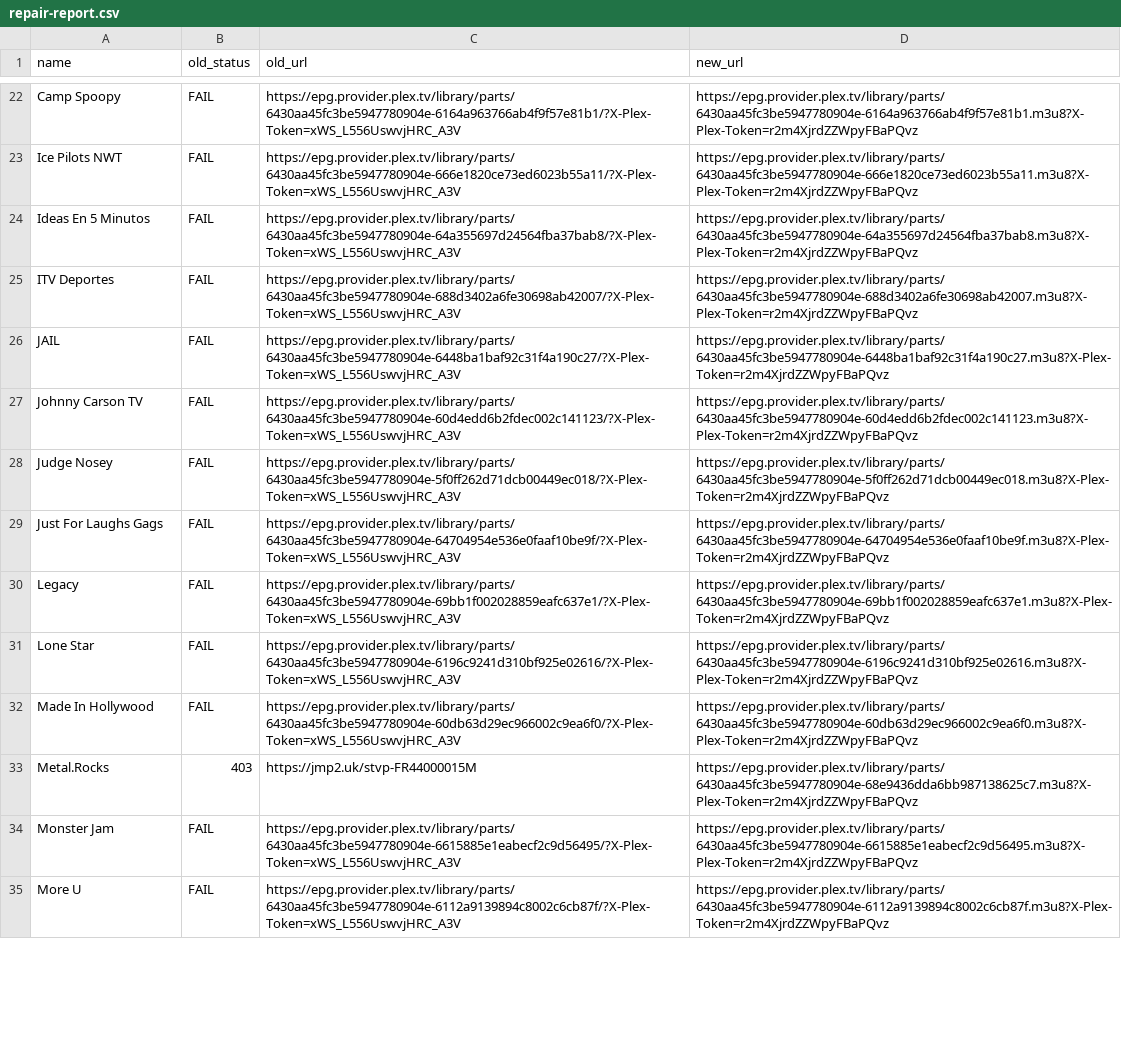
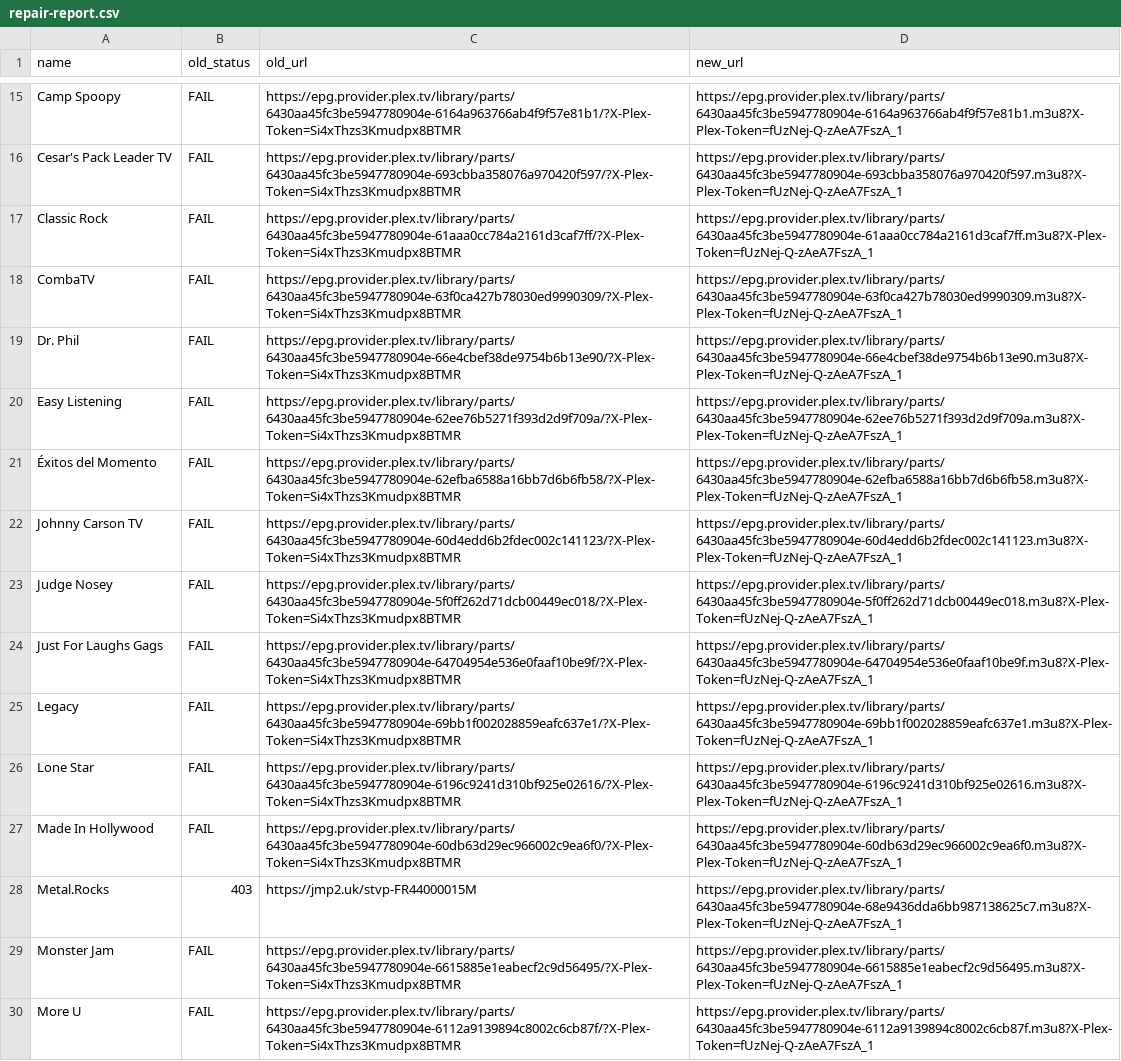
Before and after one commit to juliebgh/playlist-fr, a CSV file: repair-report.csv, drawn as a sheet; only a part is shown, gaps mark what is left out; removed rows and columns are numbered as before the commit, all else as after; the diff covers the shown part only; the diff names each change by its address in the sheet, - before the commit and + after, or states it on an @@ line.

```diff
--- a/repair-report.csv
+++ b/repair-report.csv
-C15 (old_url): https://epg.provider.plex.tv/library/parts/6430aa45fc3be5947780904e-6164a963766ab4f9f57e81b1/?X-Plex-Token=xWS_L556UswvjHRC_A3V
+C15 (old_url): https://epg.provider.plex.tv/library/parts/6430aa45fc3be5947780904e-6164a963766ab4f9f57e81b1/?X-Plex-Token=Si4xThzs3Kmudpx8BTMR
-D15 (new_url): https://epg.provider.plex.tv/library/parts/6430aa45fc3be5947780904e-6164a963766ab4f9f57e81b1.m3u8?X-Plex-Token=r2m4XjrdZZWpyFBaPQvz
+D15 (new_url): https://epg.provider.plex.tv/library/parts/6430aa45fc3be5947780904e-6164a963766ab4f9f57e81b1.m3u8?X-Plex-Token=fUzNej-Q-zAeA7FszA_1
+row 16: Cesar's Pack Leader TV | FAIL | https://epg.provider.plex.tv/library/parts/6430aa45fc3be5947780904e-693cbba358076a970420f597/?X-Plex-Token=Si4xThzs3Kmudpx8BTMR | https://epg.provider.plex.tv/library/parts/6430aa45fc3be5947780904e-693cbba358076a970420f597.m3u8?X-Plex-Token=fUzNej-Q-zAeA7FszA_1
-A17 (name): Ice Pilots NWT
+A17 (name): Classic Rock
-C17 (old_url): https://epg.provider.plex.tv/library/parts/6430aa45fc3be5947780904e-666e1820ce73ed6023b55a11/?X-Plex-Token=xWS_L556UswvjHRC_A3V
+C17 (old_url): https://epg.provider.plex.tv/library/parts/6430aa45fc3be5947780904e-61aaa0cc784a2161d3caf7ff/?X-Plex-Token=Si4xThzs3Kmudpx8BTMR
-D17 (new_url): https://epg.provider.plex.tv/library/parts/6430aa45fc3be5947780904e-666e1820ce73ed6023b55a11.m3u8?X-Plex-Token=r2m4XjrdZZWpyFBaPQvz
+D17 (new_url): https://epg.provider.plex.tv/library/parts/6430aa45fc3be5947780904e-61aaa0cc784a2161d3caf7ff.m3u8?X-Plex-Token=fUzNej-Q-zAeA7FszA_1
+row 18: CombaTV | FAIL | https://epg.provider.plex.tv/library/parts/6430aa45fc3be5947780904e-63f0ca427b78030ed9990309/?X-Plex-Token=Si4xThzs3Kmudpx8BTMR | https://epg.provider.plex.tv/library/parts/6430aa45fc3be5947780904e-63f0ca427b78030ed9990309.m3u8?X-Plex-Token=fUzNej-Q-zAeA7FszA_1
+row 19: Dr. Phil | FAIL | https://epg.provider.plex.tv/library/parts/6430aa45fc3be5947780904e-66e4cbef38de9754b6b13e90/?X-Plex-Token=Si4xThzs3Kmudpx8BTMR | https://epg.provider.plex.tv/library/parts/6430aa45fc3be5947780904e-66e4cbef38de9754b6b13e90.m3u8?X-Plex-Token=fUzNej-Q-zAeA7FszA_1
-A20 (name): Ideas En 5 Minutos
+A20 (name): Easy Listening
-C20 (old_url): https://epg.provider.plex.tv/library/parts/6430aa45fc3be5947780904e-64a355697d24564fba37bab8/?X-Plex-Token=xWS_L556UswvjHRC_A3V
+C20 (old_url): https://epg.provider.plex.tv/library/parts/6430aa45fc3be5947780904e-62ee76b5271f393d2d9f709a/?X-Plex-Token=Si4xThzs3Kmudpx8BTMR
-D20 (new_url): https://epg.provider.plex.tv/library/parts/6430aa45fc3be5947780904e-64a355697d24564fba37bab8.m3u8?X-Plex-Token=r2m4XjrdZZWpyFBaPQvz
+D20 (new_url): https://epg.provider.plex.tv/library/parts/6430aa45fc3be5947780904e-62ee76b5271f393d2d9f709a.m3u8?X-Plex-Token=fUzNej-Q-zAeA7FszA_1
-A21 (name): ITV Deportes
+A21 (name): Éxitos del Momento
-C21 (old_url): https://epg.provider.plex.tv/library/parts/6430aa45fc3be5947780904e-688d3402a6fe30698ab42007/?X-Plex-Token=xWS_L556UswvjHRC_A3V
+C21 (old_url): https://epg.provider.plex.tv/library/parts/6430aa45fc3be5947780904e-62efba6588a16bb7d6b6fb58/?X-Plex-Token=Si4xThzs3Kmudpx8BTMR
-D21 (new_url): https://epg.provider.plex.tv/library/parts/6430aa45fc3be5947780904e-688d3402a6fe30698ab42007.m3u8?X-Plex-Token=r2m4XjrdZZWpyFBaPQvz
+D21 (new_url): https://epg.provider.plex.tv/library/parts/6430aa45fc3be5947780904e-62efba6588a16bb7d6b6fb58.m3u8?X-Plex-Token=fUzNej-Q-zAeA7FszA_1
-row 26: JAIL | FAIL | https://epg.provider.plex.tv/library/parts/6430aa45fc3be5947780904e-6448ba1baf92c31f4a190c27/?X-Plex-Token=xWS_L556UswvjHRC_A3V | https://epg.provider.plex.tv/library/parts/6430aa45fc3be5947780904e-6448ba1baf92c31f4a190c27.m3u8?X-Plex-Token=r2m4XjrdZZWpyFBaPQvz
-C22 (old_url): https://epg.provider.plex.tv/library/parts/6430aa45fc3be5947780904e-60d4edd6b2fdec002c141123/?X-Plex-Token=xWS_L556UswvjHRC_A3V
+C22 (old_url): https://epg.provider.plex.tv/library/parts/6430aa45fc3be5947780904e-60d4edd6b2fdec002c141123/?X-Plex-Token=Si4xThzs3Kmudpx8BTMR
-D22 (new_url): https://epg.provider.plex.tv/library/parts/6430aa45fc3be5947780904e-60d4edd6b2fdec002c141123.m3u8?X-Plex-Token=r2m4XjrdZZWpyFBaPQvz
+D22 (new_url): https://epg.provider.plex.tv/library/parts/6430aa45fc3be5947780904e-60d4edd6b2fdec002c141123.m3u8?X-Plex-Token=fUzNej-Q-zAeA7FszA_1
-C23 (old_url): https://epg.provider.plex.tv/library/parts/6430aa45fc3be5947780904e-5f0ff262d71dcb00449ec018/?X-Plex-Token=xWS_L556UswvjHRC_A3V
+C23 (old_url): https://epg.provider.plex.tv/library/parts/6430aa45fc3be5947780904e-5f0ff262d71dcb00449ec018/?X-Plex-Token=Si4xThzs3Kmudpx8BTMR
-D23 (new_url): https://epg.provider.plex.tv/library/parts/6430aa45fc3be5947780904e-5f0ff262d71dcb00449ec018.m3u8?X-Plex-Token=r2m4XjrdZZWpyFBaPQvz
+D23 (new_url): https://epg.provider.plex.tv/library/parts/6430aa45fc3be5947780904e-5f0ff262d71dcb00449ec018.m3u8?X-Plex-Token=fUzNej-Q-zAeA7FszA_1
-C24 (old_url): https://epg.provider.plex.tv/library/parts/6430aa45fc3be5947780904e-64704954e536e0faaf10be9f/?X-Plex-Token=xWS_L556UswvjHRC_A3V
+C24 (old_url): https://epg.provider.plex.tv/library/parts/6430aa45fc3be5947780904e-64704954e536e0faaf10be9f/?X-Plex-Token=Si4xThzs3Kmudpx8BTMR
-D24 (new_url): https://epg.provider.plex.tv/library/parts/6430aa45fc3be5947780904e-64704954e536e0faaf10be9f.m3u8?X-Plex-Token=r2m4XjrdZZWpyFBaPQvz
+D24 (new_url): https://epg.provider.plex.tv/library/parts/6430aa45fc3be5947780904e-64704954e536e0faaf10be9f.m3u8?X-Plex-Token=fUzNej-Q-zAeA7FszA_1
-C25 (old_url): https://epg.provider.plex.tv/library/parts/6430aa45fc3be5947780904e-69bb1f002028859eafc637e1/?X-Plex-Token=xWS_L556UswvjHRC_A3V
+C25 (old_url): https://epg.provider.plex.tv/library/parts/6430aa45fc3be5947780904e-69bb1f002028859eafc637e1/?X-Plex-Token=Si4xThzs3Kmudpx8BTMR
-D25 (new_url): https://epg.provider.plex.tv/library/parts/6430aa45fc3be5947780904e-69bb1f002028859eafc637e1.m3u8?X-Plex-Token=r2m4XjrdZZWpyFBaPQvz
+D25 (new_url): https://epg.provider.plex.tv/library/parts/6430aa45fc3be5947780904e-69bb1f002028859eafc637e1.m3u8?X-Plex-Token=fUzNej-Q-zAeA7FszA_1
-C26 (old_url): https://epg.provider.plex.tv/library/parts/6430aa45fc3be5947780904e-6196c9241d310bf925e02616/?X-Plex-Token=xWS_L556UswvjHRC_A3V
+C26 (old_url): https://epg.provider.plex.tv/library/parts/6430aa45fc3be5947780904e-6196c9241d310bf925e02616/?X-Plex-Token=Si4xThzs3Kmudpx8BTMR
-D26 (new_url): https://epg.provider.plex.tv/library/parts/6430aa45fc3be5947780904e-6196c9241d310bf925e02616.m3u8?X-Plex-Token=r2m4XjrdZZWpyFBaPQvz
+D26 (new_url): https://epg.provider.plex.tv/library/parts/6430aa45fc3be5947780904e-6196c9241d310bf925e02616.m3u8?X-Plex-Token=fUzNej-Q-zAeA7FszA_1
-C27 (old_url): https://epg.provider.plex.tv/library/parts/6430aa45fc3be5947780904e-60db63d29ec966002c9ea6f0/?X-Plex-Token=xWS_L556UswvjHRC_A3V
+C27 (old_url): https://epg.provider.plex.tv/library/parts/6430aa45fc3be5947780904e-60db63d29ec966002c9ea6f0/?X-Plex-Token=Si4xThzs3Kmudpx8BTMR
-D27 (new_url): https://epg.provider.plex.tv/library/parts/6430aa45fc3be5947780904e-60db63d29ec966002c9ea6f0.m3u8?X-Plex-Token=r2m4XjrdZZWpyFBaPQvz
+D27 (new_url): https://epg.provider.plex.tv/library/parts/6430aa45fc3be5947780904e-60db63d29ec966002c9ea6f0.m3u8?X-Plex-Token=fUzNej-Q-zAeA7FszA_1
-D28 (new_url): https://epg.provider.plex.tv/library/parts/6430aa45fc3be5947780904e-68e9436dda6bb987138625c7.m3u8?X-Plex-Token=r2m4XjrdZZWpyFBaPQvz
+D28 (new_url): https://epg.provider.plex.tv/library/parts/6430aa45fc3be5947780904e-68e9436dda6bb987138625c7.m3u8?X-Plex-Token=fUzNej-Q-zAeA7FszA_1
-C29 (old_url): https://epg.provider.plex.tv/library/parts/6430aa45fc3be5947780904e-6615885e1eabecf2c9d56495/?X-Plex-Token=xWS_L556UswvjHRC_A3V
+C29 (old_url): https://epg.provider.plex.tv/library/parts/6430aa45fc3be5947780904e-6615885e1eabecf2c9d56495/?X-Plex-Token=Si4xThzs3Kmudpx8BTMR
-D29 (new_url): https://epg.provider.plex.tv/library/parts/6430aa45fc3be5947780904e-6615885e1eabecf2c9d56495.m3u8?X-Plex-Token=r2m4XjrdZZWpyFBaPQvz
+D29 (new_url): https://epg.provider.plex.tv/library/parts/6430aa45fc3be5947780904e-6615885e1eabecf2c9d56495.m3u8?X-Plex-Token=fUzNej-Q-zAeA7FszA_1
-C30 (old_url): https://epg.provider.plex.tv/library/parts/6430aa45fc3be5947780904e-6112a9139894c8002c6cb87f/?X-Plex-Token=xWS_L556UswvjHRC_A3V
+C30 (old_url): https://epg.provider.plex.tv/library/parts/6430aa45fc3be5947780904e-6112a9139894c8002c6cb87f/?X-Plex-Token=Si4xThzs3Kmudpx8BTMR
-D30 (new_url): https://epg.provider.plex.tv/library/parts/6430aa45fc3be5947780904e-6112a9139894c8002c6cb87f.m3u8?X-Plex-Token=r2m4XjrdZZWpyFBaPQvz
+D30 (new_url): https://epg.provider.plex.tv/library/parts/6430aa45fc3be5947780904e-6112a9139894c8002c6cb87f.m3u8?X-Plex-Token=fUzNej-Q-zAeA7FszA_1
```
Also changed, not shown: 8 removed rows and 78 edited cells elsewhere in this file, 1 other file.
